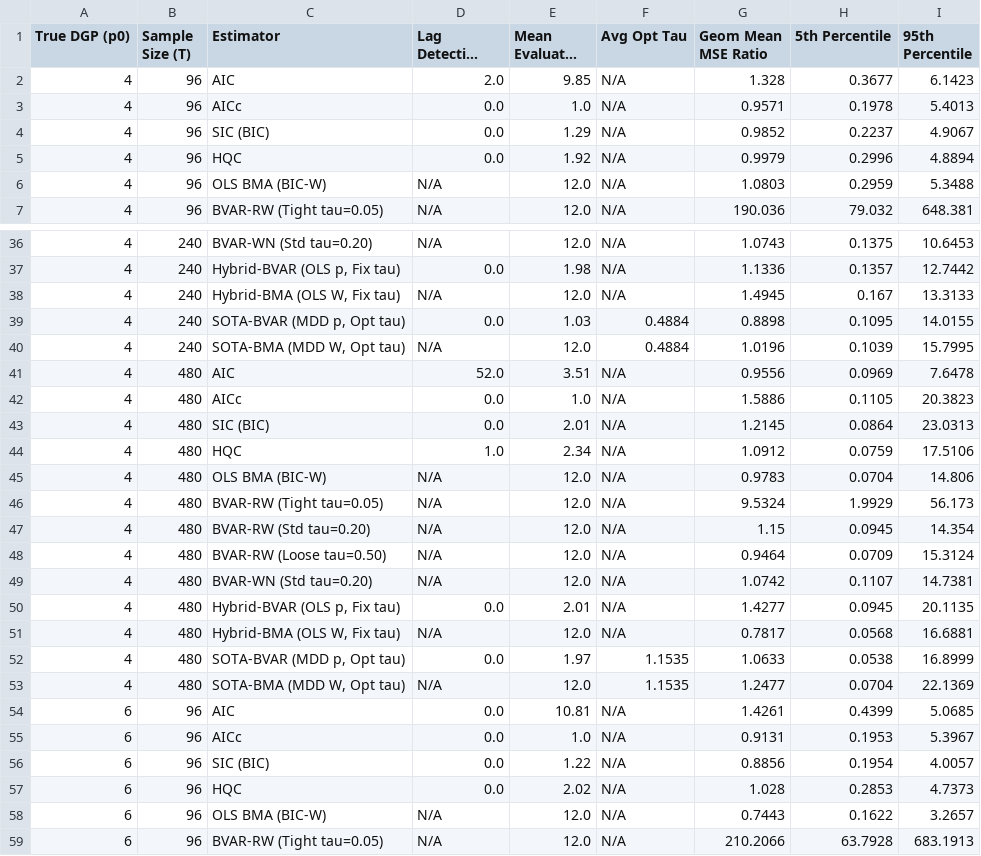
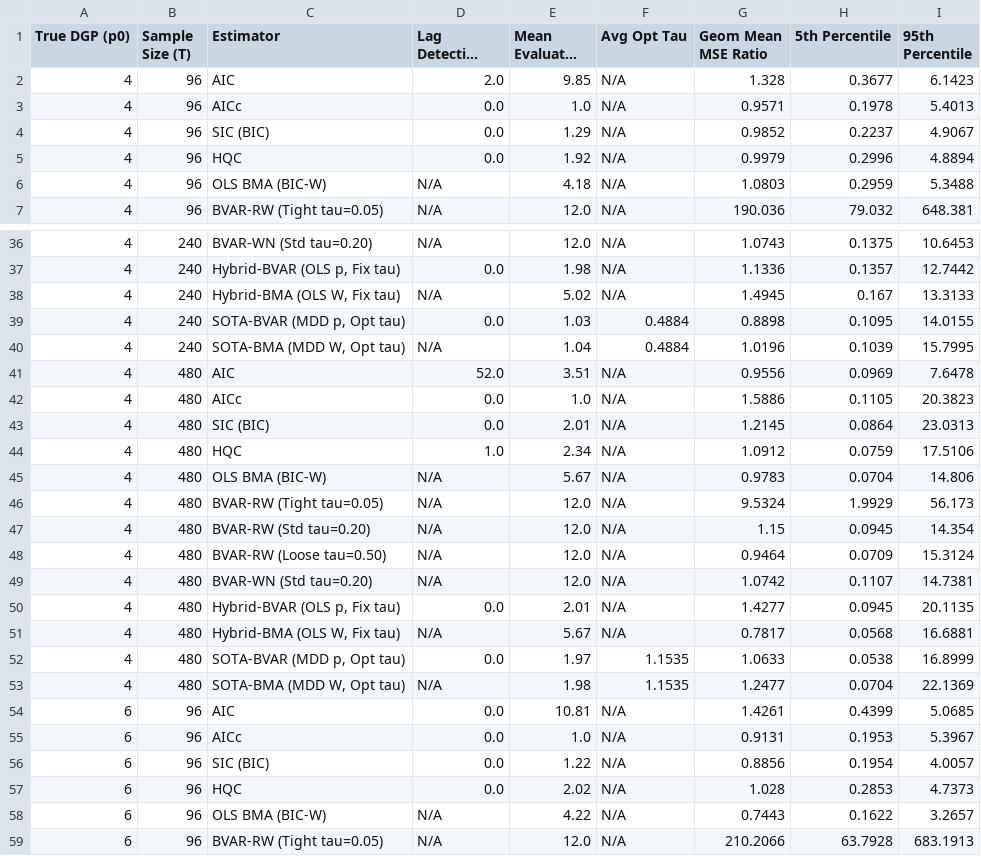
Before and after one commit to FerdinandLos/Monte-Carlo-Coding, a CSV file: Kilian and Murphy (2014)/Results/Master_Final_SVAR_Comparison_iters100_draws50.csv, drawn as a sheet; only a part is shown, gaps mark what is left out; long unchanged cells end in …; the diff covers the shown part only; the diff names each change by its address in the sheet, - before the commit and + after, or states it on an @@ line.

```diff
--- a/Kilian and Murphy (2014)/Results/Master_Final_SVAR_Comparison_iters100_draws50.csv
+++ b/Kilian and Murphy (2014)/Results/Master_Final_SVAR_Comparison_iters100_draws50.csv
-E6 (Mean Evaluated Lag): 12.0
+E6 (Mean Evaluated Lag): 4.18
-E38 (Mean Evaluated Lag): 12.0
+E38 (Mean Evaluated Lag): 5.02
-E40 (Mean Evaluated Lag): 12.0
+E40 (Mean Evaluated Lag): 1.04
-E45 (Mean Evaluated Lag): 12.0
+E45 (Mean Evaluated Lag): 5.67
-E51 (Mean Evaluated Lag): 12.0
+E51 (Mean Evaluated Lag): 5.67
-E53 (Mean Evaluated Lag): 12.0
+E53 (Mean Evaluated Lag): 1.98
-E58 (Mean Evaluated Lag): 12.0
+E58 (Mean Evaluated Lag): 4.22
```
Also changed, not shown: 41 edited cells elsewhere in this file, 25 other files.
